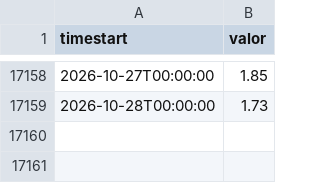
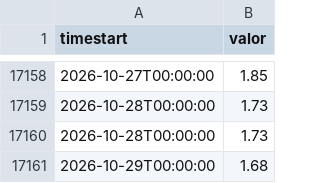
Before and after one commit to ytodojunto/INA_captura_delta_2, a CSV file: data/series/baradero.csv, drawn as a sheet; only a part is shown, gaps mark what is left out.

```diff
--- a/data/series/baradero.csv
+++ b/data/series/baradero.csv
@@ -17159 +17159,3 @@ timestart,valor
 2026-10-28T00:00:00,1.73
+2026-10-28T00:00:00,1.73
+2026-10-29T00:00:00,1.68
```
Also changed, not shown: data/series/la_plata.csv, data/series/martin_garcia.csv, 20 other files.
